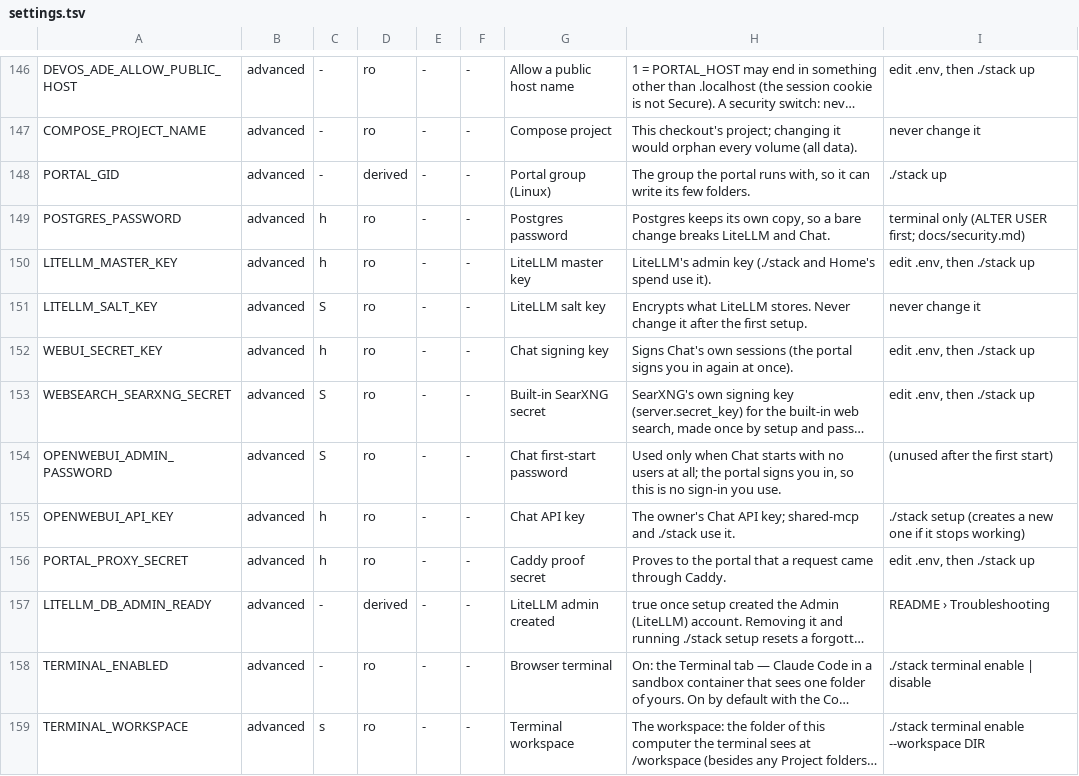
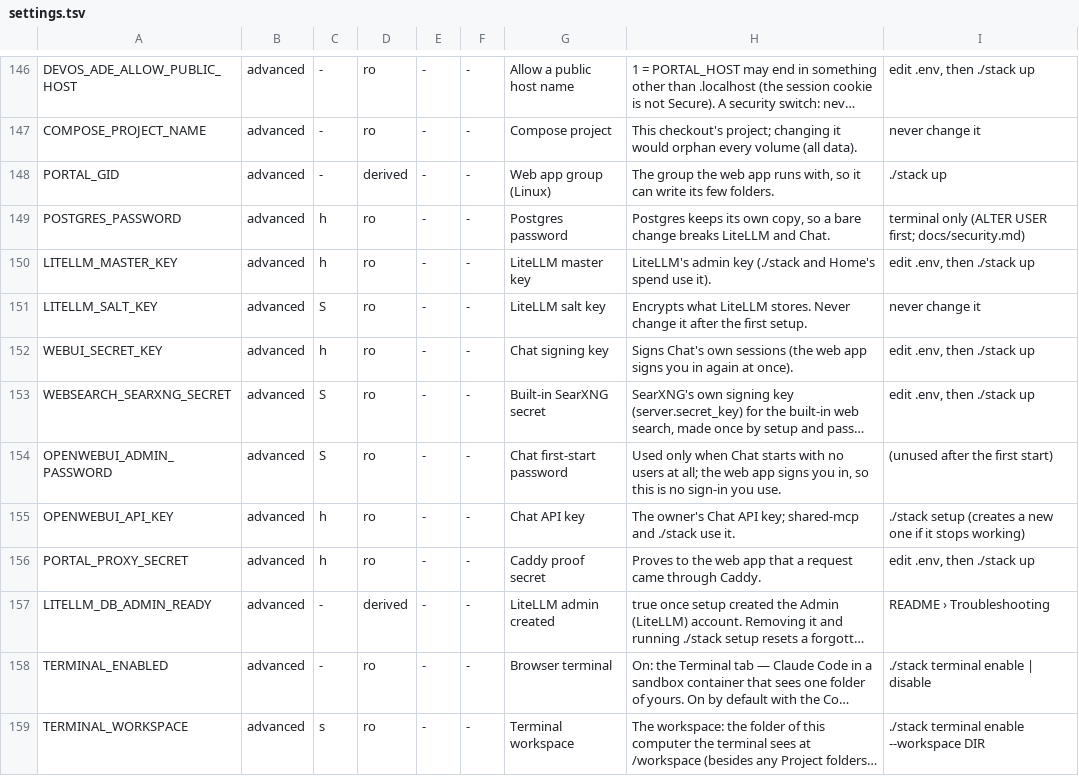
Before and after one commit to JongoDB-Labs/devos-ade, a TSV file: catalog/settings.tsv, drawn as a sheet; only a part is shown, gaps mark what is left out; long unchanged cells end in …; the diff covers the shown part only; the diff names each change by its address in the sheet, - before the commit and + after, or states it on an @@ line.

```diff
--- a/catalog/settings.tsv
+++ b/catalog/settings.tsv
-G148: Portal group (Linux)
+G148: Web app group (Linux)
-H148: …group the portal runs with,…
+H148: …group the web app runs with,…
-H152: …sessions (the portal signs you…
+H152: …sessions (the web app signs you…
-H154: …all; the portal signs you…
+H154: …all; the web app signs you…
-H156: …to the portal that a…
+H156: …to the web app that a…
```
Also changed, not shown: 37 edited cells elsewhere in this file, catalog/settings-layout.tsv, 36 other files.
